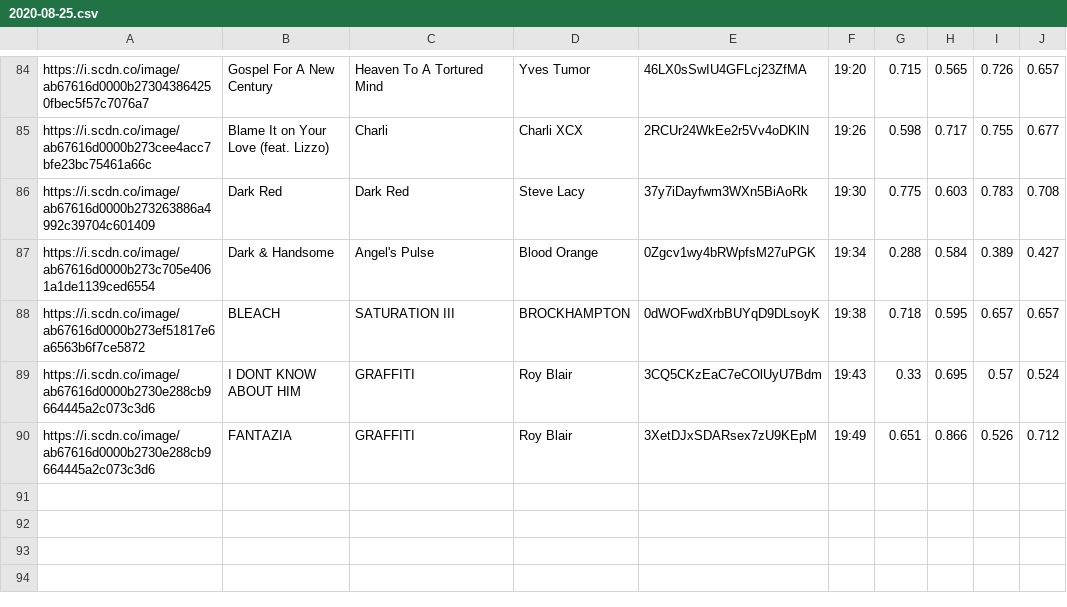
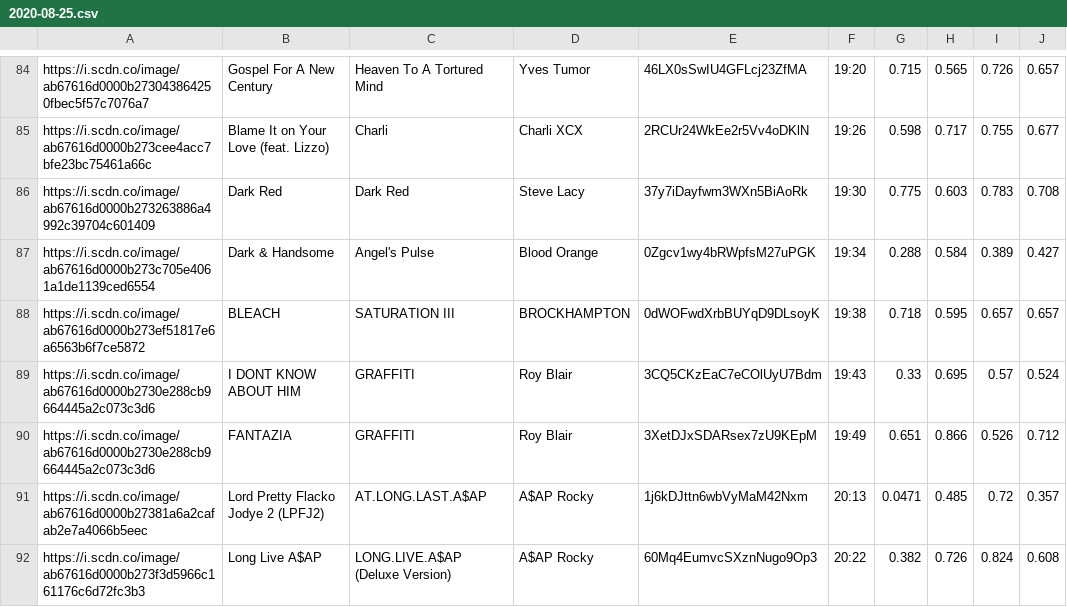
Before and after one commit to trudypainter/spotify-mood, a CSV file: daily-data/2020-08-25.csv, drawn as a sheet; only a part is shown, gaps mark what is left out.

Commit message:
updating daily data 2020-08-25 21:00:02.507686

```diff
--- a/daily-data/2020-08-25.csv
+++ b/daily-data/2020-08-25.csv
@@ -90 +90,3 @@ https://i.scdn.co/image/ab67616d0000b2730e288cb9664445a2c073c3d6,I DONT KNOW ABO
 https://i.scdn.co/image/ab67616d0000b2730e288cb9664445a2c073c3d6,FANTAZIA,GRAFFITI,Roy Blair,3XetDJxSDARsex7zU9KEpM,19:49,0.651,0.866,0.526,0.712
+https://i.scdn.co/image/ab67616d0000b27381a6a2cafab2e7a4066b5eec,Lord Pretty Flacko Jodye 2 (LPFJ2),AT.LONG.LAST.A$AP,A$AP Rocky,1j6kDJttn6wbVyMaM42Nxm,20:13,0.0471,0.485,0.72,0.357
+https://i.scdn.co/image/ab67616d0000b273f3d5966c161176c6d72fc3b3,Long Live A$AP,LONG.LIVE.A$AP (Deluxe Version),A$AP Rocky,60Mq4EumvcSXznNugo9Op3,20:22,0.382,0.726,0.824,0.608
```
Also changed, not shown: 2 other files.
